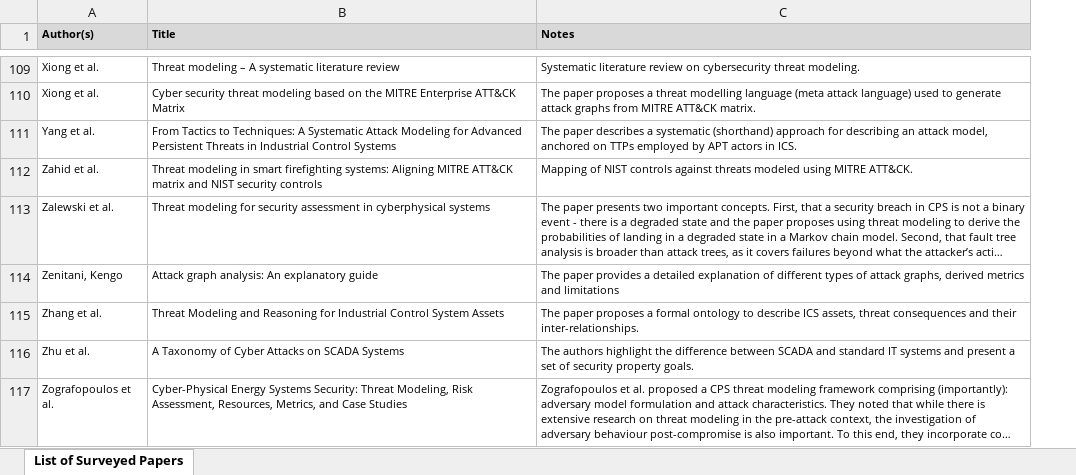
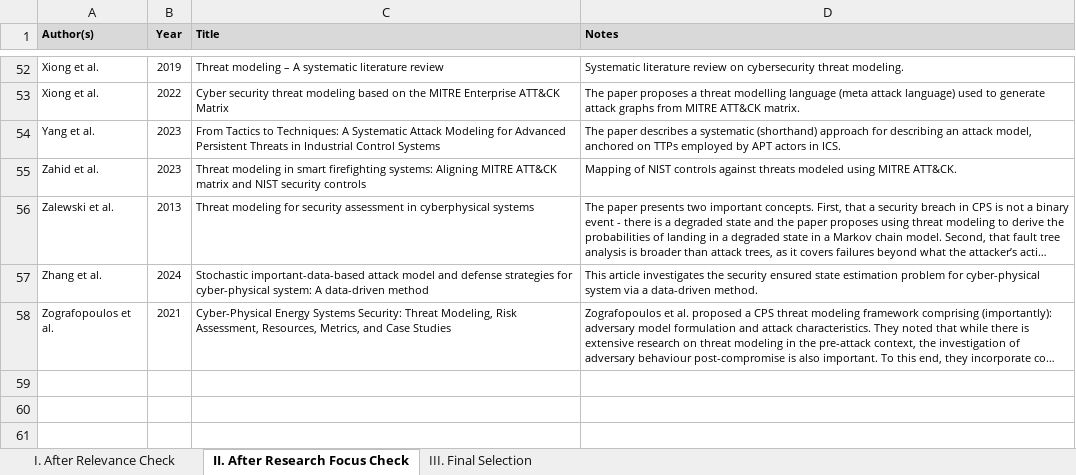
Before and after one commit to shaofeihuang/CPS-Security-Modelling-Literature-Review, an Excel workbook: CPS Security Modelling Literature Review Notes.xlsx, sheet II. After Research Focus Check, drawn as a sheet; only a part is shown, gaps mark what is left out; long unchanged cells end in …; values as stored, in another font and other column widths than the file's, no borders; removed rows and columns are numbered as before the commit, all else as after; the diff covers the shown part only; the diff names each change by its address in the sheet, - before the commit and + after, or states it on an @@ line.

```diff
--- a/CPS Security Modelling Literature Review Notes.xlsx (sheet II. After Research Focus Check)
+++ b/CPS Security Modelling Literature Review Notes.xlsx (sheet II. After Research Focus Check)
-sheet tab: List of Surveyed Papers
+sheet tab: II. After Research Focus Check
+sheet tab: I. After Relevance Check
+sheet tab: III. Final Selection
+column B (Year), rows 52-58: 2019 | 2022 | 2023 | 2023 | 2013 | 2024 | 2021
-row 114: Zenitani, Kengo | Attack graph analysis: An explanatory guide | The paper provides a detailed explanation of different types of attack graphs, derived metrics and limitations
-C57 (Title): Threat Modeling and Reasoning for Industrial Control System Assets
+C57 (Title): Stochastic important-data-based attack model and defense strategies for cyber-physical system: A data-driven method
-D57 (Notes): The paper proposes a formal ontology to describe ICS assets, threat consequences and their inter-relationships.
+D57 (Notes): This article investigates the security ensured state estimation problem for cyber-physical system via a data-driven method.
-row 116: Zhu et al. | A Taxonomy of Cyber Attacks on SCADA Systems | The authors highlight the difference between SCADA and standard IT systems and present a set of security property goals.
```
Also changed, not shown: 9 added rows and 66 removed rows elsewhere in this sheet.
